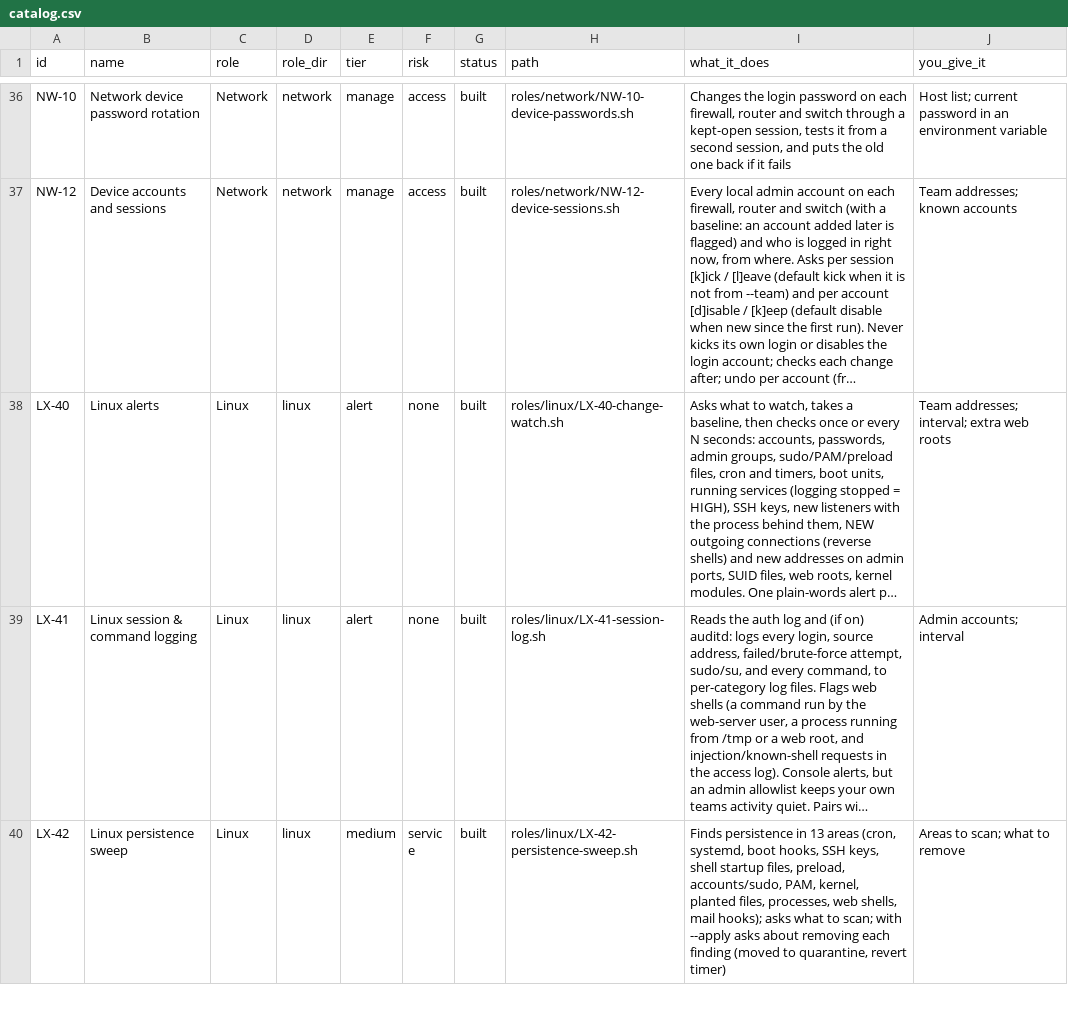
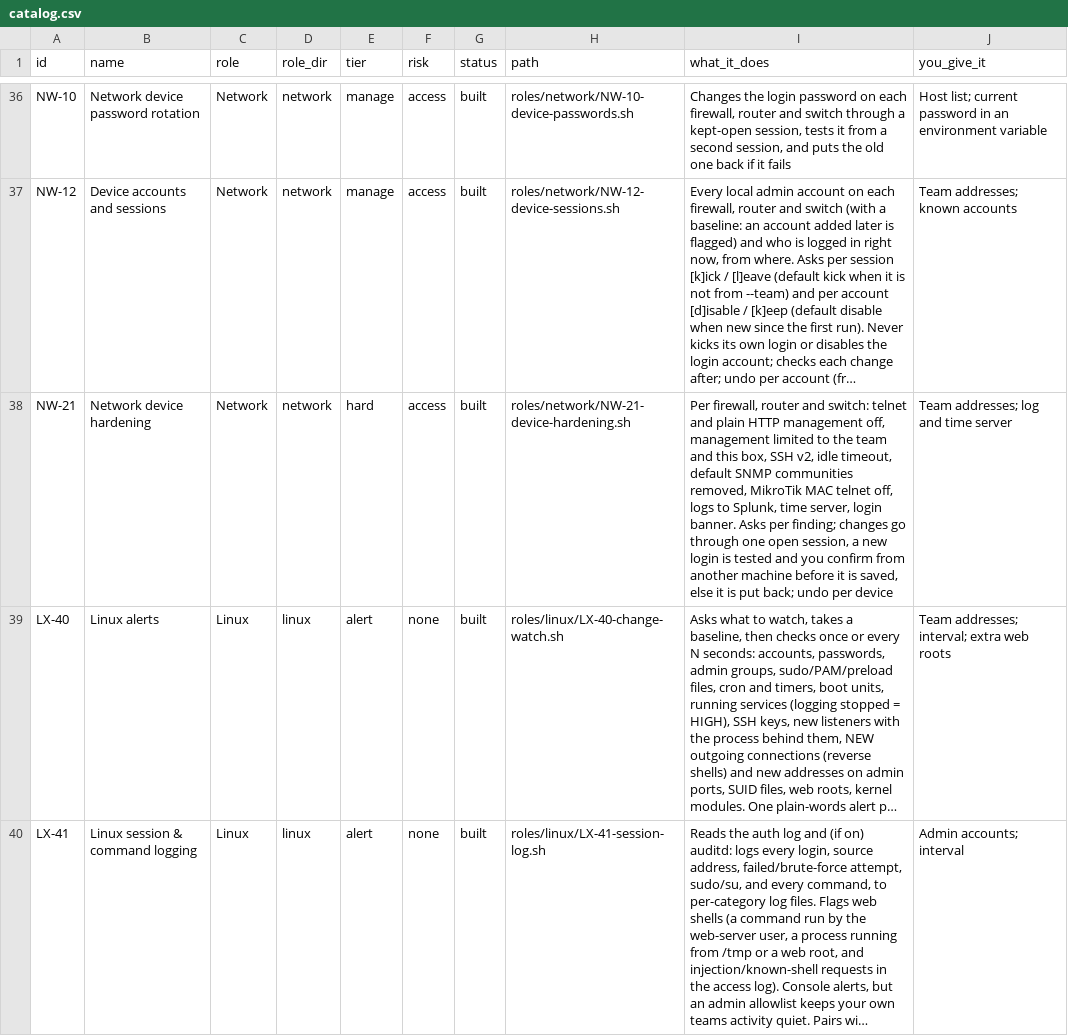
Before and after one commit to Terminality/sdgsdgsdg, a CSV file: docs/catalog.csv, drawn as a sheet; only a part is shown, gaps mark what is left out; the shorter side is filled out with more unchanged rows; long unchanged cells end in …; the diff names each change by its address in the sheet, - before the commit and + after, or states it on an @@ line.

```diff
--- a/docs/catalog.csv
+++ b/docs/catalog.csv
+row 38: NW-21 | Network device hardening | Network | network | hard | access | built | roles/network/NW-21-device-hardening.sh | Per firewall, router and switch: telnet and plain HTTP management off, management limited to the team and this box, SSH v2, idle timeout, default SNMP communities removed, MikroTik MAC telnet off, logs to Splunk, time server, login banner. Asks per finding; changes go through one open session, a new login is tested and you confirm from another machine before it is saved, else it is put back; undo per device | Team addresses; log and time server
```
Also changed, not shown: 7 other files.
